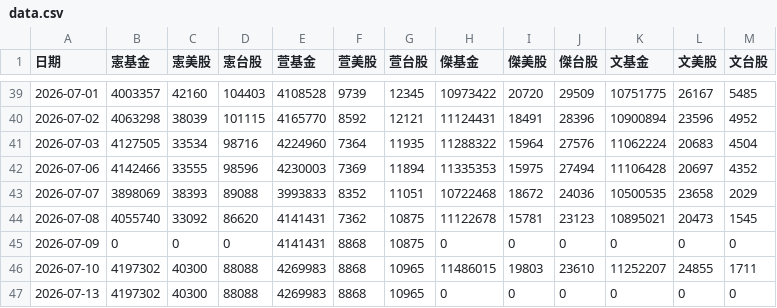
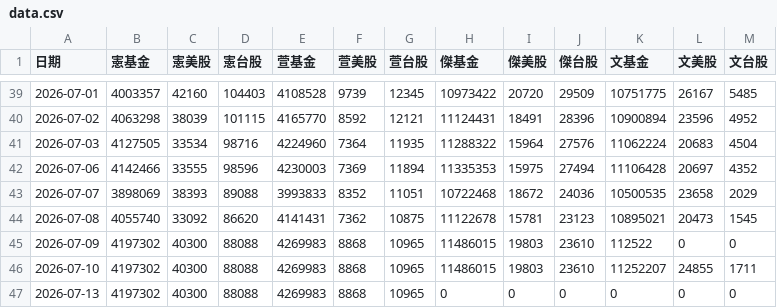
Before and after one commit to mussinakk-ux/family, a CSV file: data.csv, drawn as a sheet; only a part is shown, gaps mark what is left out.

Commit message:
Update family asset data 2026-07-13 11:39:03

```diff
--- a/data.csv
+++ b/data.csv
@@ -44,3 +44,3 @@
 2026-07-08,4055740,33092,86620,4141431,7362,10875,11122678,15781,23123,10895021,20473,1545
-2026-07-09,0,0,0,4141431,8868,10875,0,0,0,0,0,0
+2026-07-09,4197302,40300,88088,4269983,8868,10965,11486015,19803,23610,112522,0,0
 2026-07-10,4197302,40300,88088,4269983,8868,10965,11486015,19803,23610,11252207,24855,1711
```
